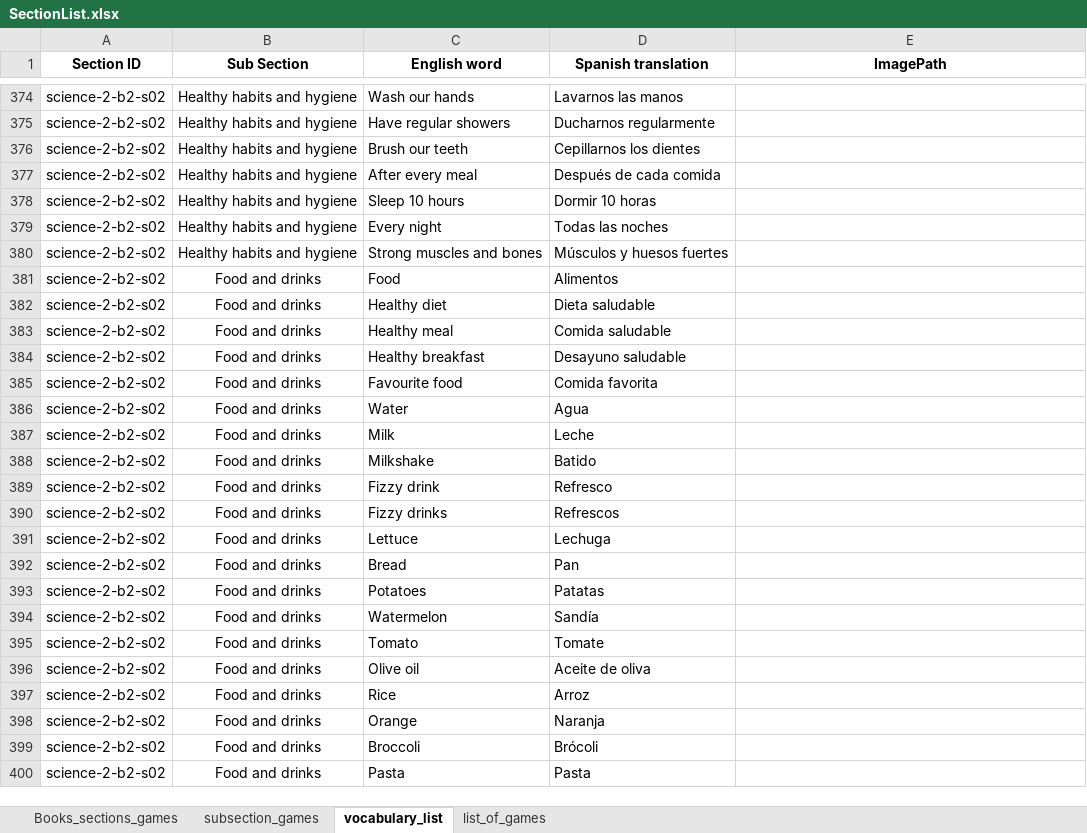
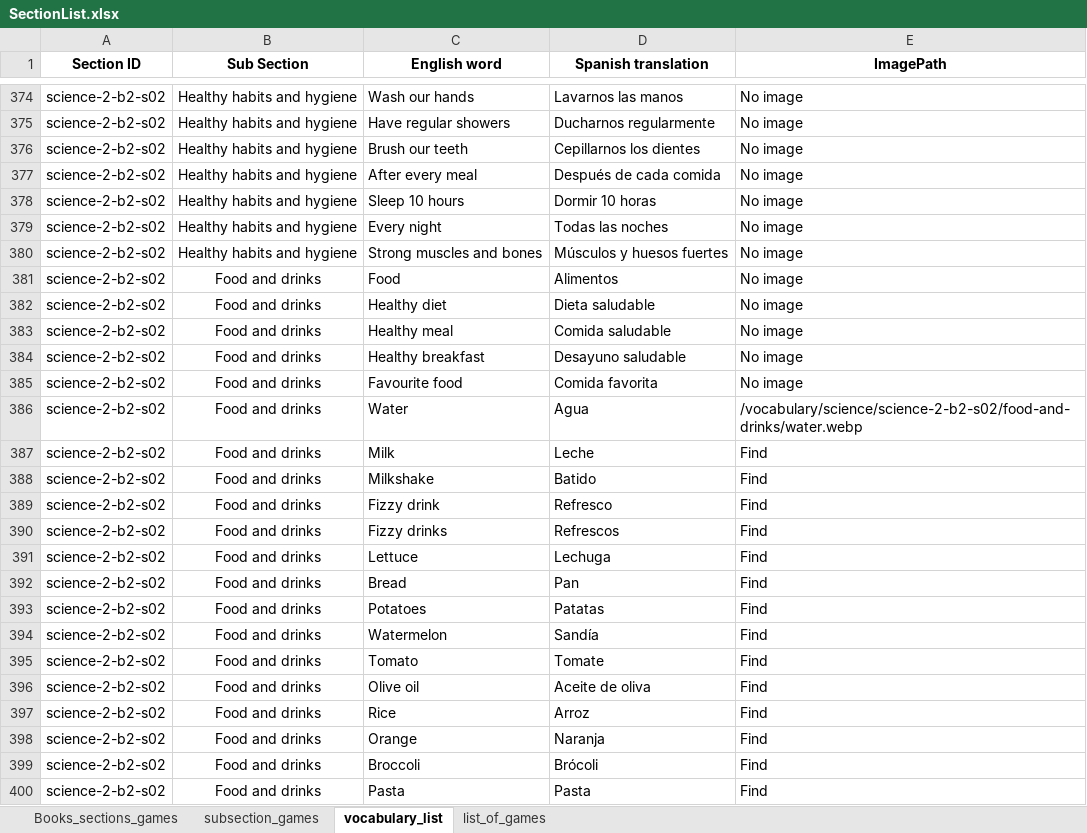
Before and after one commit to AE22589/educational-gaming-platform, an Excel workbook: docs/SectionList.xlsx, sheet vocabulary_list, drawn as a sheet; only a part is shown, gaps mark what is left out; values as stored, in another font and other column widths than the file's, no borders; the diff covers the shown part only; the diff names each change by its address in the sheet, - before the commit and + after, or states it on an @@ line.

```diff
--- a/docs/SectionList.xlsx (sheet vocabulary_list)
+++ b/docs/SectionList.xlsx (sheet vocabulary_list)
-E374:E385 (ImagePath): (empty)
+E374:E385 (ImagePath): No image
-E386 (ImagePath): (empty)
+E386 (ImagePath): /vocabulary/science/science-2-b2-s02/food-and-drinks/water.webp
-E387:E400 (ImagePath): (empty)
+E387:E400 (ImagePath): Find
```
Also changed, not shown: 163 edited cells elsewhere in this sheet, sheet list_of_games, hidden cells.
